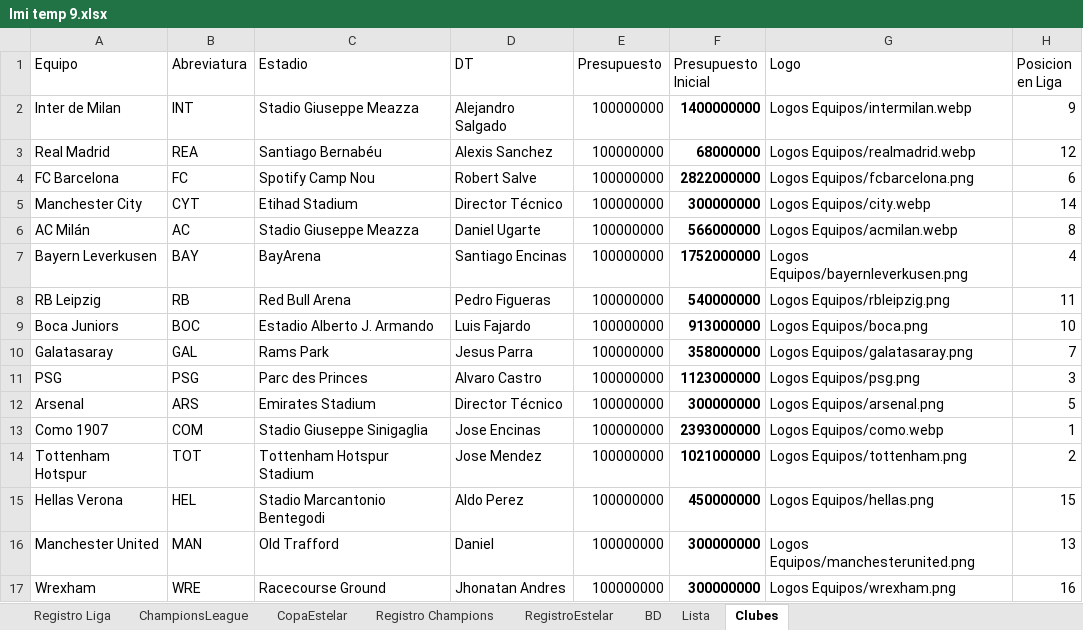
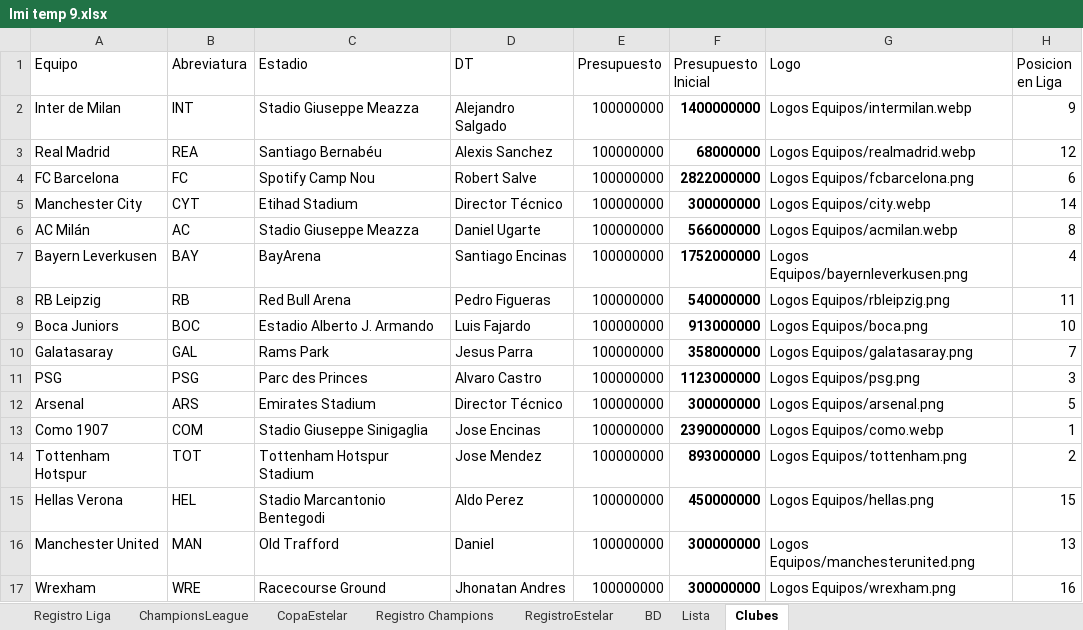
Before and after one commit to DekaosSv/LMI---Plataforma, an Excel workbook: lmi temp 9.xlsx, sheet Clubes, drawn as a sheet; values as stored, in another font and other column widths than the file's, no borders; the diff names each change by its address in the sheet, - before the commit and + after, or states it on an @@ line.

```diff
--- a/lmi temp 9.xlsx (sheet Clubes)
+++ b/lmi temp 9.xlsx (sheet Clubes)
-F13 (Presupuesto Inicial): 2393000000
+F13 (Presupuesto Inicial): 2390000000
-F14 (Presupuesto Inicial): 1021000000
+F14 (Presupuesto Inicial): 893000000
```
Also changed, not shown: 1 other file.
